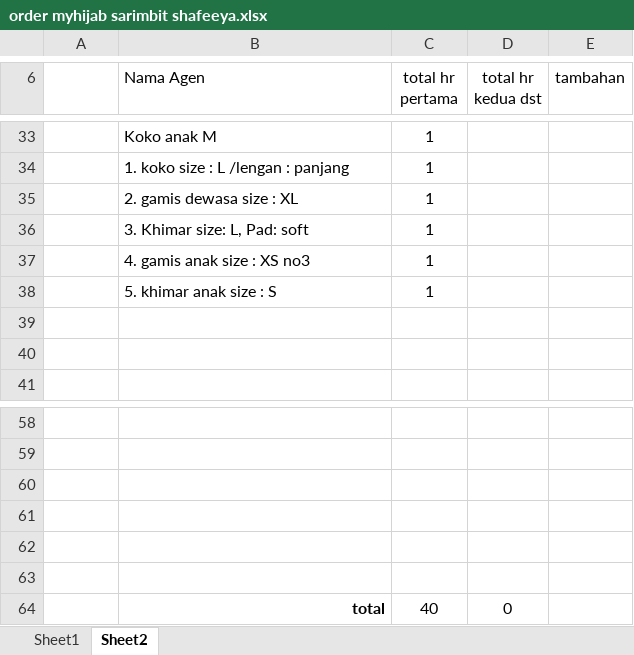
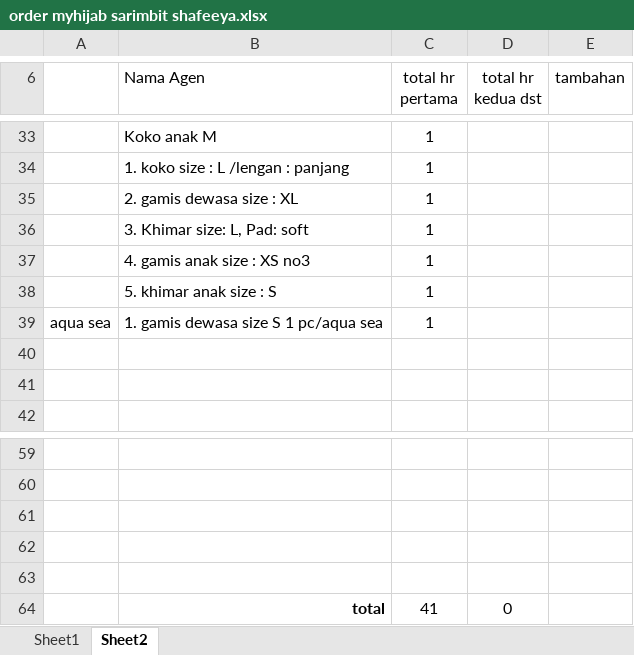
Before and after one commit to asep19/sarimbit-shafeeya, an Excel workbook: order myhijab sarimbit shafeeya.xlsx, sheet Sheet2, drawn as a sheet; only a part is shown, gaps mark what is left out; values as stored, in another font and other column widths than the file's, no borders; removed rows and columns are numbered as before the commit, all else as after; the diff names each change by its address in the sheet, - before the commit and + after, or states it on an @@ line.

Commit message:
add aqua sea

```diff
--- a/order myhijab sarimbit shafeeya.xlsx (sheet Sheet2)
+++ b/order myhijab sarimbit shafeeya.xlsx (sheet Sheet2)
+row 39: aqua sea | 1. gamis dewasa size S 1 pc/aqua sea | 1
-row 63: (empty)
-C64 (total hr pertama): 40
+C64 (total hr pertama): 41
```
